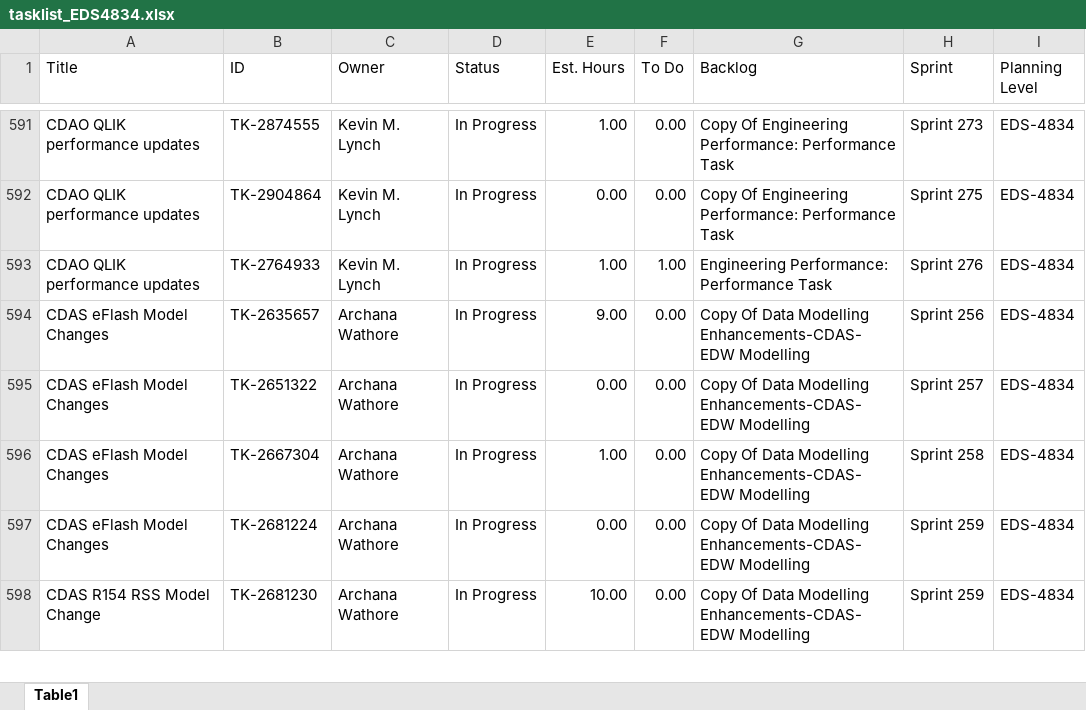
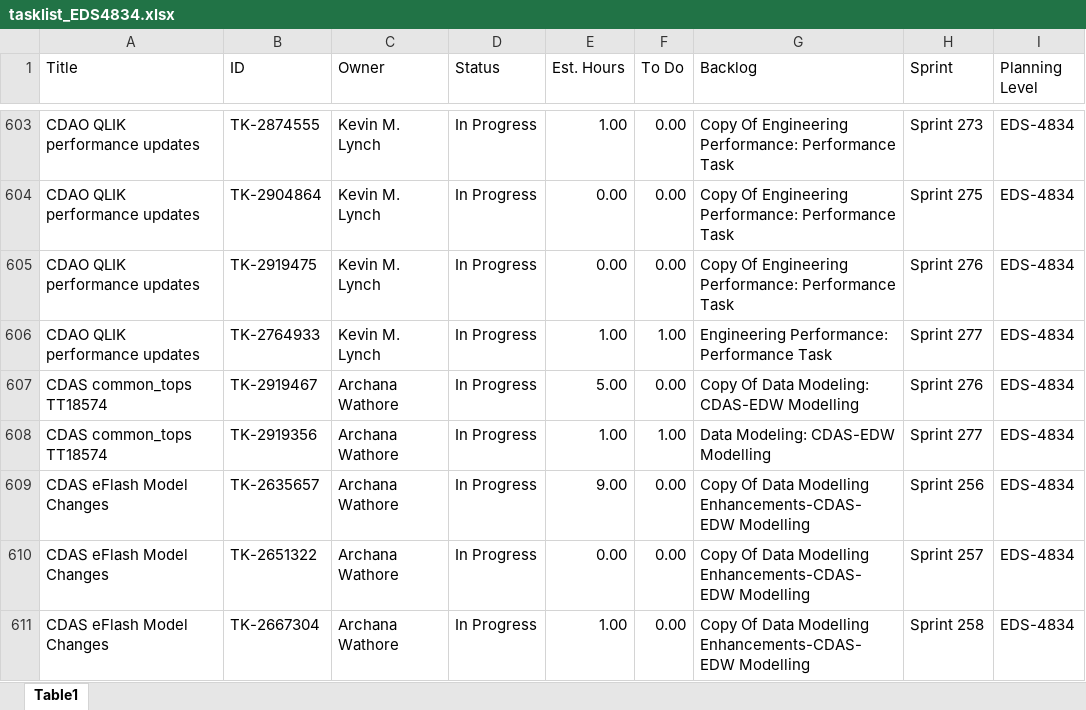
Before and after one commit to usps-dataeng/versionone-dashboard, an Excel workbook: tasklist_EDS4834.xlsx, sheet Table1, drawn as a sheet; only a part is shown, gaps mark what is left out; the shorter side is filled out with more unchanged rows; values as stored, in another font and other column widths than the file's, no borders; addresses are those after the commit; the diff covers the shown part only; the diff names each change by its address in the sheet, - before the commit and + after, or states it on an @@ line.

```diff
--- a/tasklist_EDS4834.xlsx (sheet Table1)
+++ b/tasklist_EDS4834.xlsx (sheet Table1)
+row 605: CDAO QLIK performance updates | TK-2919475 | Kevin M. Lynch | In Progress | 0.00 | 0.00 | Copy Of Engineering Performance: Performance Task | Sprint 276 | EDS-4834
-H606 (Sprint): Sprint 276
+H606 (Sprint): Sprint 277
+row 607: CDAS common_tops TT18574 | TK-2919467 | Archana Wathore | In Progress | 5.00 | 0.00 | Copy Of Data Modeling: CDAS-EDW Modelling | Sprint 276 | EDS-4834
+row 608: CDAS common_tops TT18574 | TK-2919356 | Archana Wathore | In Progress | 1.00 | 1.00 | Data Modeling: CDAS-EDW Modelling | Sprint 277 | EDS-4834
```
Also changed, not shown: 77 added rows, 2 removed rows and 135 edited cells elsewhere in this sheet, tasklist_CDAS6441.xlsx, tasklist_EEB9372.xlsx, 5 other files.
